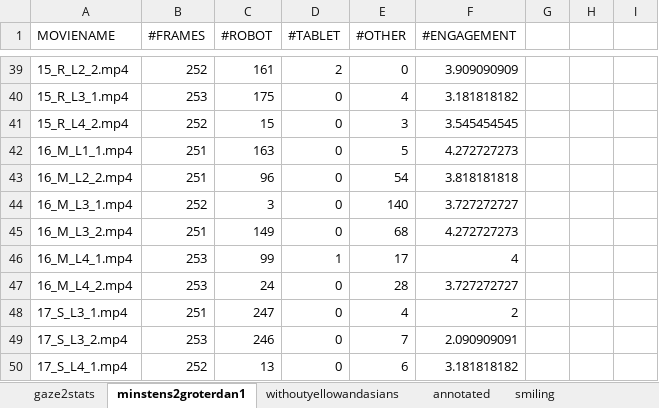
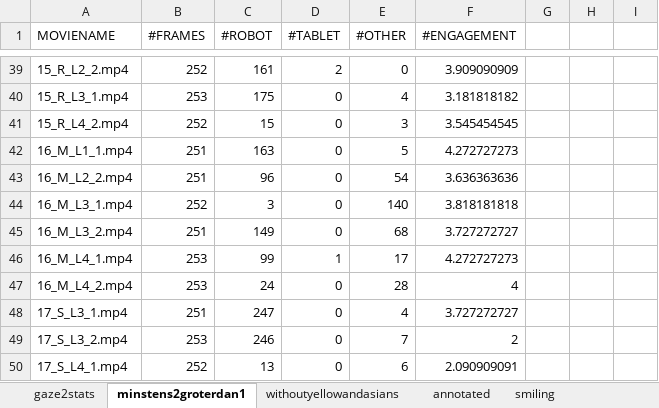
Before and after one commit to pieterwolfert/engagement-l2tor, an Excel workbook: gazestatistics.xlsx, sheet minstens2groterdan1, drawn as a sheet; only a part is shown, gaps mark what is left out; values as stored, in another font and other column widths than the file's, no borders; the diff covers the shown part only; the diff names each change by its address in the sheet, - before the commit and + after, or states it on an @@ line.

```diff
--- a/gazestatistics.xlsx (sheet minstens2groterdan1)
+++ b/gazestatistics.xlsx (sheet minstens2groterdan1)
-F43 (#ENGAGEMENT): 3.818181818
+F43 (#ENGAGEMENT): 3.636363636
-F44 (#ENGAGEMENT): 3.727272727
+F44 (#ENGAGEMENT): 3.818181818
-F45 (#ENGAGEMENT): 4.272727273
+F45 (#ENGAGEMENT): 3.727272727
-F46 (#ENGAGEMENT): 4
+F46 (#ENGAGEMENT): 4.272727273
-F47 (#ENGAGEMENT): 3.727272727
+F47 (#ENGAGEMENT): 4
-F48 (#ENGAGEMENT): 2
+F48 (#ENGAGEMENT): 3.727272727
-F49 (#ENGAGEMENT): 2.090909091
+F49 (#ENGAGEMENT): 2
-F50 (#ENGAGEMENT): 3.181818182
+F50 (#ENGAGEMENT): 2.090909091
```
Also changed, not shown: 22 edited cells elsewhere in this sheet, sheet annotated, sheet withoutyellowandasians, sheet gaze2stats, charts or pictures, 1 other file.
